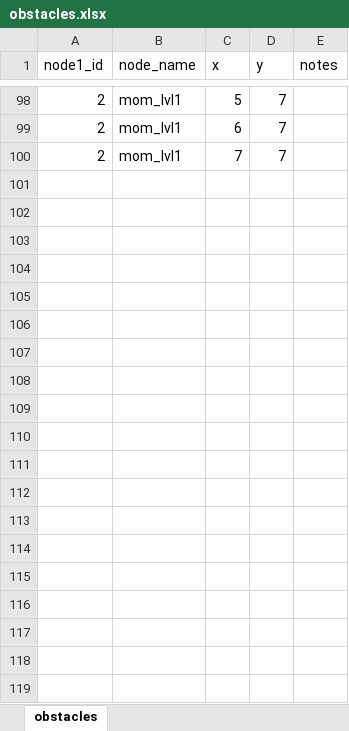
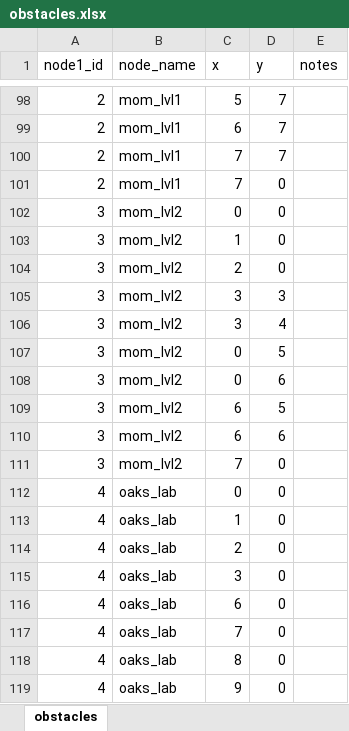
Before and after one commit to oscaroht/Pokemon, an Excel workbook: db_mappings/obstacles.xlsx, sheet obstacles, drawn as a sheet; only a part is shown, gaps mark what is left out; values as stored, in another font and other column widths than the file's, no borders; the diff covers the shown part only; the diff names each change by its address in the sheet, - before the commit and + after, or states it on an @@ line.

```diff
--- a/db_mappings/obstacles.xlsx (sheet obstacles)
+++ b/db_mappings/obstacles.xlsx (sheet obstacles)
+row 101: 2 | mom_lvl1 | 7 | 0
+row 102: 3 | mom_lvl2 | 0 | 0
+row 103: 3 | mom_lvl2 | 1 | 0
+row 104: 3 | mom_lvl2 | 2 | 0
+row 105: 3 | mom_lvl2 | 3 | 3
+row 106: 3 | mom_lvl2 | 3 | 4
+row 107: 3 | mom_lvl2 | 0 | 5
+row 108: 3 | mom_lvl2 | 0 | 6
+row 109: 3 | mom_lvl2 | 6 | 5
+row 110: 3 | mom_lvl2 | 6 | 6
+row 111: 3 | mom_lvl2 | 7 | 0
+row 112: 4 | oaks_lab | 0 | 0
+row 113: 4 | oaks_lab | 1 | 0
+row 114: 4 | oaks_lab | 2 | 0
+row 115: 4 | oaks_lab | 3 | 0
+row 116: 4 | oaks_lab | 6 | 0
+row 117: 4 | oaks_lab | 7 | 0
+row 118: 4 | oaks_lab | 8 | 0
+row 119: 4 | oaks_lab | 9 | 0
```
Also changed, not shown: 239 added rows elsewhere in this sheet, 21 other files.
